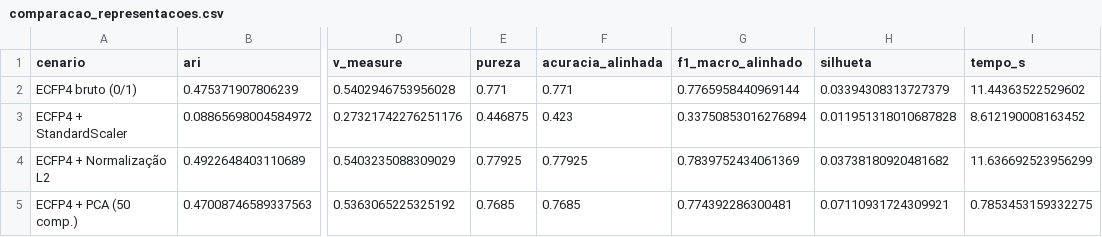
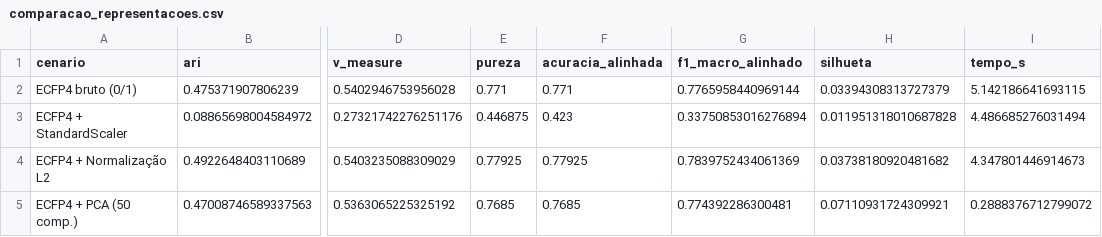
Before and after one commit to Luisfelipe114/PPGCC_UFPI_Machine_Learning, a CSV file: PPGCC_ML_KMeans/resultados/comparacao_representacoes.csv, drawn as a sheet; only a part is shown, gaps mark what is left out; the diff names each change by its address in the sheet, - before the commit and + after, or states it on an @@ line.

```diff
--- a/PPGCC_ML_KMeans/resultados/comparacao_representacoes.csv
+++ b/PPGCC_ML_KMeans/resultados/comparacao_representacoes.csv
-I2 (tempo_s): 11.44363522529602
+I2 (tempo_s): 5.142186641693115
-I3 (tempo_s): 8.612190008163452
+I3 (tempo_s): 4.486685276031494
-I4 (tempo_s): 11.636692523956299
+I4 (tempo_s): 4.347801446914673
-I5 (tempo_s): 0.7853453159332275
+I5 (tempo_s): 0.2888376712799072
```
Also changed, not shown: PPGCC_ML_KMeans/resultados/experimento_k.csv, 11 other files.
